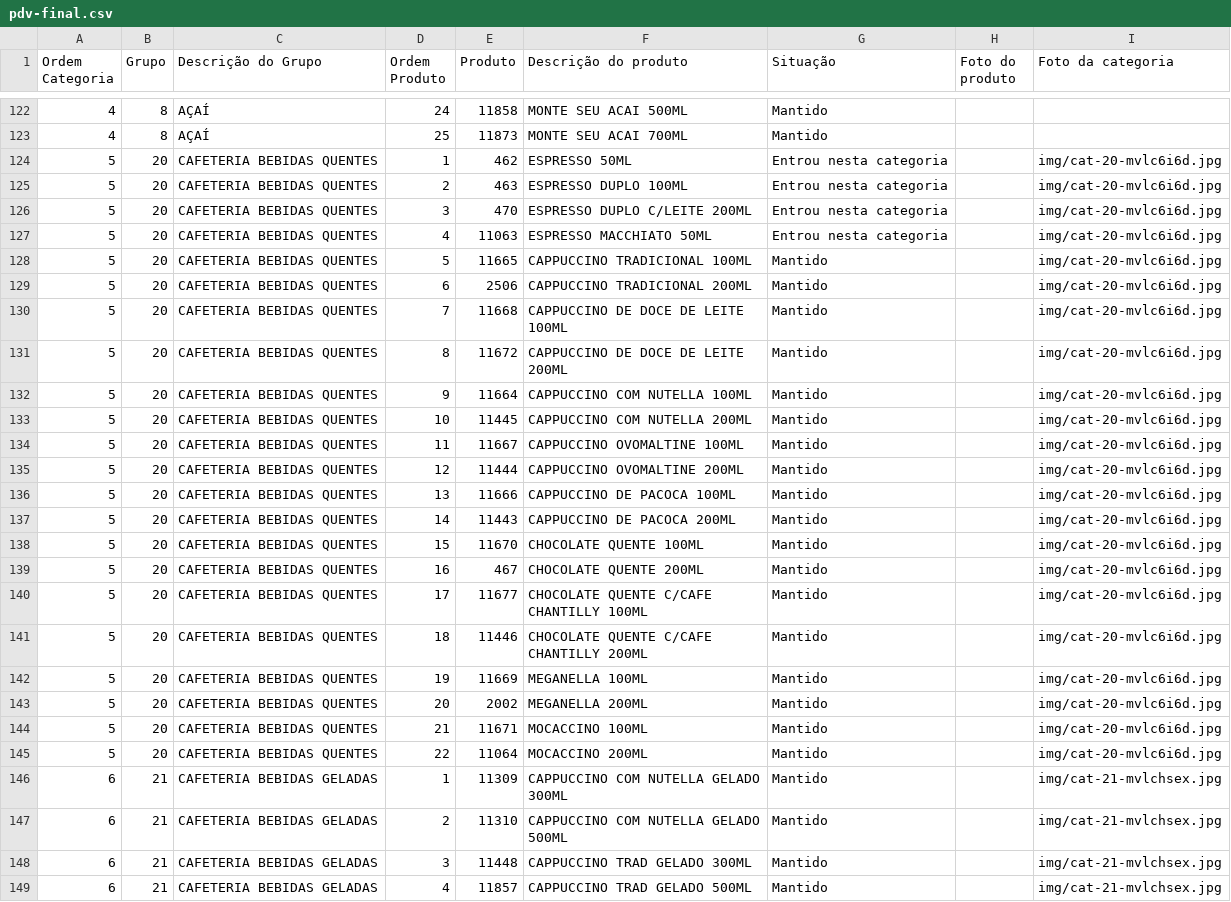
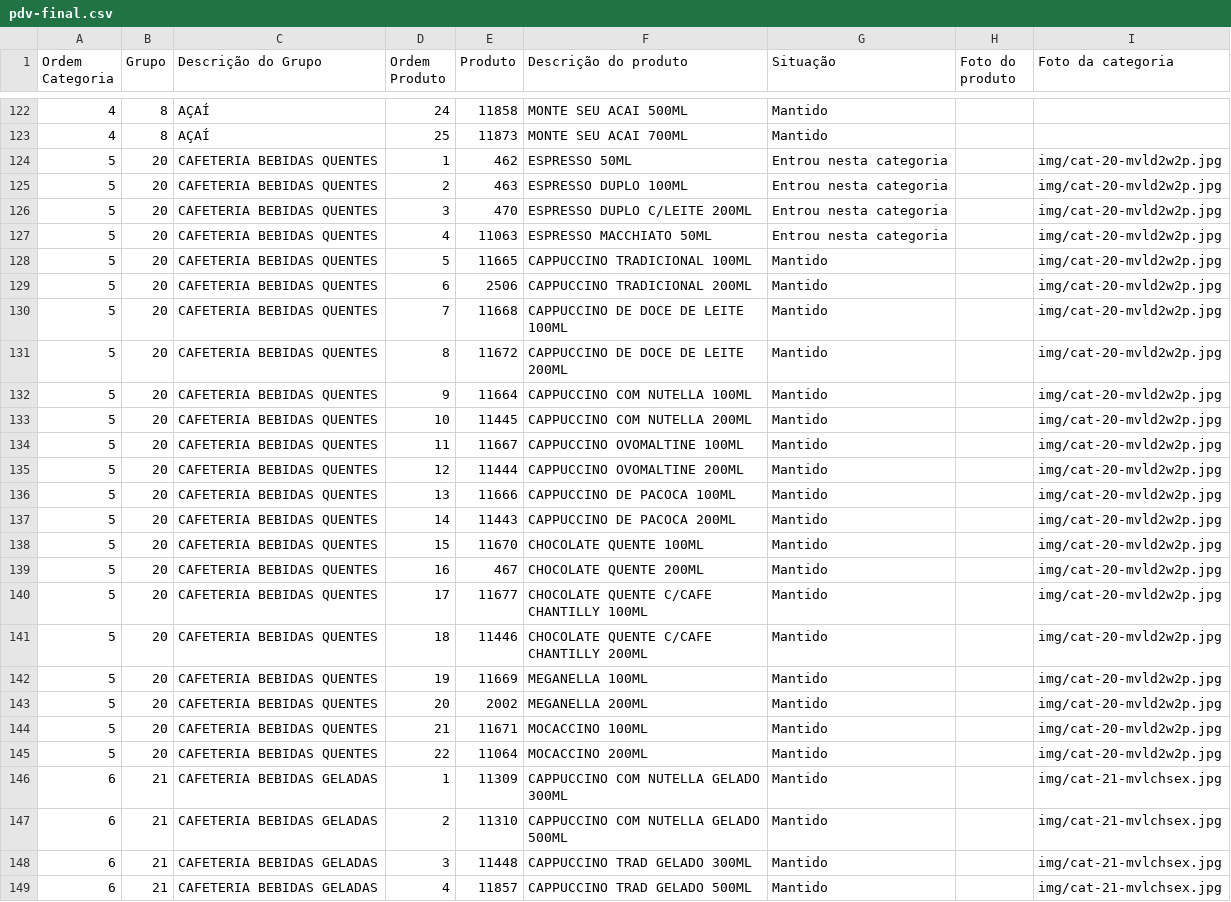
Before and after one commit to Ucasplayer/organizador-pdv-megamatte, a CSV file: data/pdv-final.csv, drawn as a sheet; only a part is shown, gaps mark what is left out.

Commit message:
Trocou a foto da categoria CAFETERIA BEBIDAS QUENTES

```diff
--- a/data/pdv-final.csv
+++ b/data/pdv-final.csv
@@ -123,24 +123,24 @@
 "4";"8";"AÇAÍ";"25";"11873";"MONTE SEU ACAI 700ML";"Mantido";"";""
-"5";"20";"CAFETERIA BEBIDAS QUENTES";"1";"462";"ESPRESSO 50ML";"Entrou nesta categoria";"";"img/cat-20-mvlc6i6d.jpg"
-"5";"20";"CAFETERIA BEBIDAS QUENTES";"2";"463";"ESPRESSO DUPLO 100ML";"Entrou nesta categoria";"";"img/cat-20-mvlc6i6d.jpg"
-"5";"20";"CAFETERIA BEBIDAS QUENTES";"3";"470";"ESPRESSO DUPLO C/LEITE 200ML";"Entrou nesta categoria";"";"img/cat-20-mvlc6i6d.jpg"
-"5";"20";"CAFETERIA BEBIDAS QUENTES";"4";"11063";"ESPRESSO MACCHIATO 50ML";"Entrou nesta categoria";"";"img/cat-20-mvlc6i6d.jpg"
-"5";"20";"CAFETERIA BEBIDAS QUENTES";"5";"11665";"CAPPUCCINO TRADICIONAL 100ML";"Mantido";"";"img/cat-20-mvlc6i6d.jpg"
-"5";"20";"CAFETERIA BEBIDAS QUENTES";"6";"2506";"CAPPUCCINO TRADICIONAL 200ML";"Mantido";"";"img/cat-20-mvlc6i6d.jpg"
-"5";"20";"CAFETERIA BEBIDAS QUENTES";"7";"11668";"CAPPUCCINO DE DOCE DE LEITE 100ML";"Mantido";"";"img/cat-20-mvlc6i6d.jpg"
-"5";"20";"CAFETERIA BEBIDAS QUENTES";"8";"11672";"CAPPUCCINO DE DOCE DE LEITE 200ML";"Mantido";"";"img/cat-20-mvlc6i6d.jpg"
-"5";"20";"CAFETERIA BEBIDAS QUENTES";"9";"11664";"CAPPUCCINO COM NUTELLA 100ML";"Mantido";"";"img/cat-20-mvlc6i6d.jpg"
-"5";"20";"CAFETERIA BEBIDAS QUENTES";"10";"11445";"CAPPUCCINO COM NUTELLA 200ML";"Mantido";"";"img/cat-20-mvlc6i6d.jpg"
-"5";"20";"CAFETERIA BEBIDAS QUENTES";"11";"11667";"CAPPUCCINO OVOMALTINE 100ML";"Mantido";"";"img/cat-20-mvlc6i6d.jpg"
-"5";"20";"CAFETERIA BEBIDAS QUENTES";"12";"11444";"CAPPUCCINO OVOMALTINE 200ML";"Mantido";"";"img/cat-20-mvlc6i6d.jpg"
-"5";"20";"CAFETERIA BEBIDAS QUENTES";"13";"11666";"CAPPUCCINO DE PACOCA 100ML";"Mantido";"";"img/cat-20-mvlc6i6d.jpg"
-"5";"20";"CAFETERIA BEBIDAS QUENTES";"14";"11443";"CAPPUCCINO DE PACOCA 200ML";"Mantido";"";"img/cat-20-mvlc6i6d.jpg"
-"5";"20";"CAFETERIA BEBIDAS QUENTES";"15";"11670";"CHOCOLATE QUENTE 100ML";"Mantido";"";"img/cat-20-mvlc6i6d.jpg"
-"5";"20";"CAFETERIA BEBIDAS QUENTES";"16";"467";"CHOCOLATE QUENTE 200ML";"Mantido";"";"img/cat-20-mvlc6i6d.jpg"
-"5";"20";"CAFETERIA BEBIDAS QUENTES";"17";"11677";"CHOCOLATE QUENTE C/CAFE CHANTILLY 100ML";"Mantido";"";"img/cat-20-mvlc6i6d.jpg"
-"5";"20";"CAFETERIA BEBIDAS QUENTES";"18";"11446";"CHOCOLATE QUENTE C/CAFE CHANTILLY 200ML";"Mantido";"";"img/cat-20-mvlc6i6d.jpg"
-"5";"20";"CAFETERIA BEBIDAS QUENTES";"19";"11669";"MEGANELLA 100ML";"Mantido";"";"img/cat-20-mvlc6i6d.jpg"
-"5";"20";"CAFETERIA BEBIDAS QUENTES";"20";"2002";"MEGANELLA 200ML";"Mantido";"";"img/cat-20-mvlc6i6d.jpg"
-"5";"20";"CAFETERIA BEBIDAS QUENTES";"21";"11671";"MOCACCINO 100ML";"Mantido";"";"img/cat-20-mvlc6i6d.jpg"
-"5";"20";"CAFETERIA BEBIDAS QUENTES";"22";"11064";"MOCACCINO 200ML";"Mantido";"";"img/cat-20-mvlc6i6d.jpg"
+"5";"20";"CAFETERIA BEBIDAS QUENTES";"1";"462";"ESPRESSO 50ML";"Entrou nesta categoria";"";"img/cat-20-mvld2w2p.jpg"
+"5";"20";"CAFETERIA BEBIDAS QUENTES";"2";"463";"ESPRESSO DUPLO 100ML";"Entrou nesta categoria";"";"img/cat-20-mvld2w2p.jpg"
+"5";"20";"CAFETERIA BEBIDAS QUENTES";"3";"470";"ESPRESSO DUPLO C/LEITE 200ML";"Entrou nesta categoria";"";"img/cat-20-mvld2w2p.jpg"
+"5";"20";"CAFETERIA BEBIDAS QUENTES";"4";"11063";"ESPRESSO MACCHIATO 50ML";"Entrou nesta categoria";"";"img/cat-20-mvld2w2p.jpg"
+"5";"20";"CAFETERIA BEBIDAS QUENTES";"5";"11665";"CAPPUCCINO TRADICIONAL 100ML";"Mantido";"";"img/cat-20-mvld2w2p.jpg"
+"5";"20";"CAFETERIA BEBIDAS QUENTES";"6";"2506";"CAPPUCCINO TRADICIONAL 200ML";"Mantido";"";"img/cat-20-mvld2w2p.jpg"
+"5";"20";"CAFETERIA BEBIDAS QUENTES";"7";"11668";"CAPPUCCINO DE DOCE DE LEITE 100ML";"Mantido";"";"img/cat-20-mvld2w2p.jpg"
+"5";"20";"CAFETERIA BEBIDAS QUENTES";"8";"11672";"CAPPUCCINO DE DOCE DE LEITE 200ML";"Mantido";"";"img/cat-20-mvld2w2p.jpg"
+"5";"20";"CAFETERIA BEBIDAS QUENTES";"9";"11664";"CAPPUCCINO COM NUTELLA 100ML";"Mantido";"";"img/cat-20-mvld2w2p.jpg"
+"5";"20";"CAFETERIA BEBIDAS QUENTES";"10";"11445";"CAPPUCCINO COM NUTELLA 200ML";"Mantido";"";"img/cat-20-mvld2w2p.jpg"
+"5";"20";"CAFETERIA BEBIDAS QUENTES";"11";"11667";"CAPPUCCINO OVOMALTINE 100ML";"Mantido";"";"img/cat-20-mvld2w2p.jpg"
+"5";"20";"CAFETERIA BEBIDAS QUENTES";"12";"11444";"CAPPUCCINO OVOMALTINE 200ML";"Mantido";"";"img/cat-20-mvld2w2p.jpg"
+"5";"20";"CAFETERIA BEBIDAS QUENTES";"13";"11666";"CAPPUCCINO DE PACOCA 100ML";"Mantido";"";"img/cat-20-mvld2w2p.jpg"
+"5";"20";"CAFETERIA BEBIDAS QUENTES";"14";"11443";"CAPPUCCINO DE PACOCA 200ML";"Mantido";"";"img/cat-20-mvld2w2p.jpg"
+"5";"20";"CAFETERIA BEBIDAS QUENTES";"15";"11670";"CHOCOLATE QUENTE 100ML";"Mantido";"";"img/cat-20-mvld2w2p.jpg"
+"5";"20";"CAFETERIA BEBIDAS QUENTES";"16";"467";"CHOCOLATE QUENTE 200ML";"Mantido";"";"img/cat-20-mvld2w2p.jpg"
+"5";"20";"CAFETERIA BEBIDAS QUENTES";"17";"11677";"CHOCOLATE QUENTE C/CAFE CHANTILLY 100ML";"Mantido";"";"img/cat-20-mvld2w2p.jpg"
+"5";"20";"CAFETERIA BEBIDAS QUENTES";"18";"11446";"CHOCOLATE QUENTE C/CAFE CHANTILLY 200ML";"Mantido";"";"img/cat-20-mvld2w2p.jpg"
+"5";"20";"CAFETERIA BEBIDAS QUENTES";"19";"11669";"MEGANELLA 100ML";"Mantido";"";"img/cat-20-mvld2w2p.jpg"
+"5";"20";"CAFETERIA BEBIDAS QUENTES";"20";"2002";"MEGANELLA 200ML";"Mantido";"";"img/cat-20-mvld2w2p.jpg"
+"5";"20";"CAFETERIA BEBIDAS QUENTES";"21";"11671";"MOCACCINO 100ML";"Mantido";"";"img/cat-20-mvld2w2p.jpg"
+"5";"20";"CAFETERIA BEBIDAS QUENTES";"22";"11064";"MOCACCINO 200ML";"Mantido";"";"img/cat-20-mvld2w2p.jpg"
 "6";"21";"CAFETERIA BEBIDAS GELADAS";"1";"11309";"CAPPUCCINO COM NUTELLA GELADO 300ML";"Mantido";"";"img/cat-21-mvlchsex.jpg"
```
Also changed, not shown: 2 other files.
